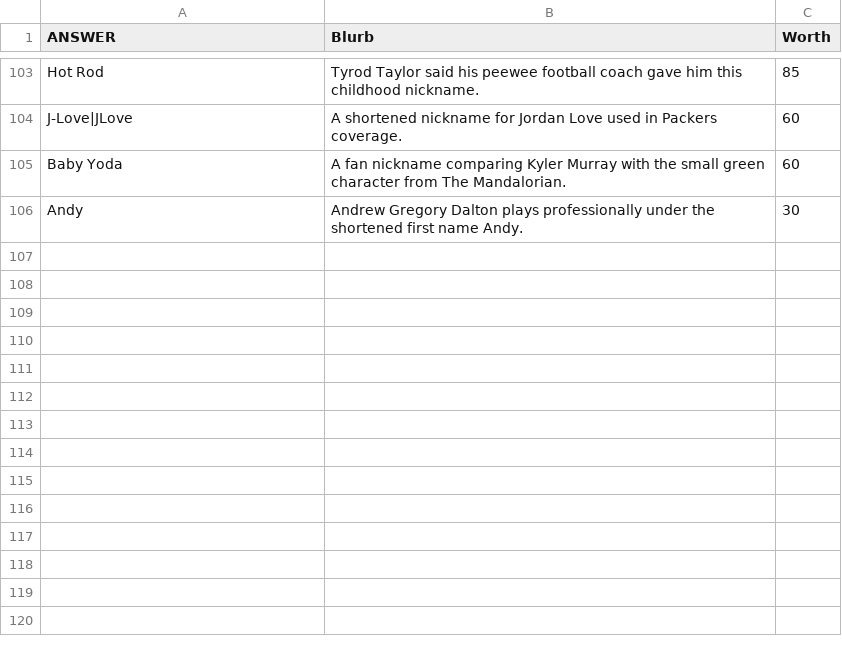
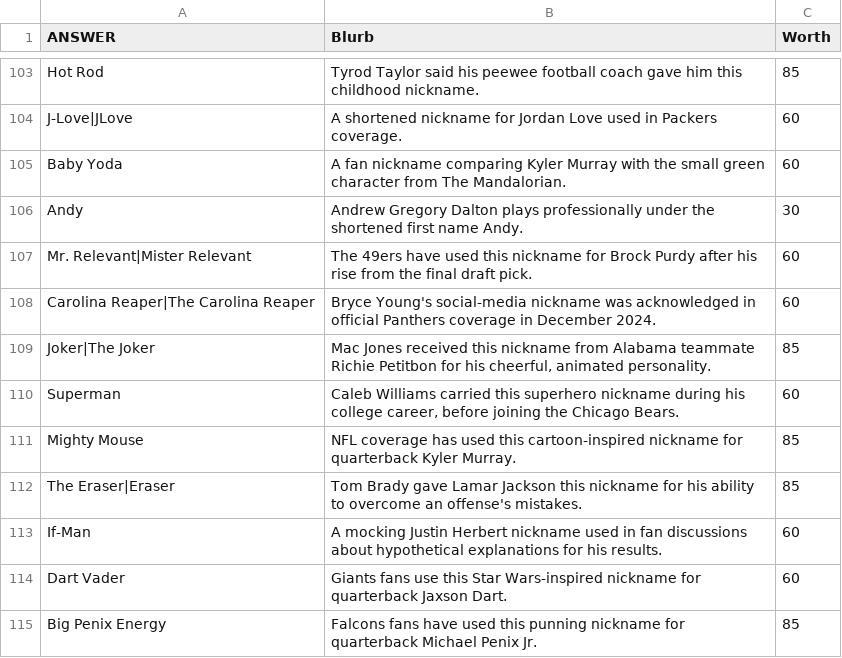
Before and after one commit to jurkovichm/carillion, a CSV file: question-packs/2026-10-13/01-nfl-qb-nicknames.csv, drawn as a sheet; only a part is shown, gaps mark what is left out.

```diff
--- a/question-packs/2026-10-13/01-nfl-qb-nicknames.csv
+++ b/question-packs/2026-10-13/01-nfl-qb-nicknames.csv
@@ -106 +106,10 @@ Baby Yoda,A fan nickname comparing Kyler Murray with the small green character f
 Andy,Andrew Gregory Dalton plays professionally under the shortened first name Andy.,30
+Mr. Relevant|Mister Relevant,The 49ers have used this nickname for Brock Purdy after his rise from the final draft pick.,60
+Carolina Reaper|The Carolina Reaper,Bryce Young's social-media nickname was acknowledged in official Panthers coverage in December 2024.,60
+Joker|The Joker,"Mac Jones received this nickname from Alabama teammate Richie Petitbon for his cheerful, animated personality.",85
+Superman,"Caleb Williams carried this superhero nickname during his college career, before joining the Chicago Bears.",60
+Mighty Mouse,NFL coverage has used this cartoon-inspired nickname for quarterback Kyler Murray.,85
+The Eraser|Eraser,Tom Brady gave Lamar Jackson this nickname for his ability to overcome an offense's mistakes.,85
+If-Man,A mocking Justin Herbert nickname used in fan discussions about hypothetical explanations for his results.,60
+Dart Vader,Giants fans use this Star Wars-inspired nickname for quarterback Jaxson Dart.,60
+Big Penix Energy,Falcons fans have used this punning nickname for quarterback Michael Penix Jr.,85
```
Also changed, not shown: question-packs/2026-10-13/02-nfl-wr-nicknames.csv, question-packs/2026-10-13/03-nfl-rb-nicknames.csv, 7 other files.
